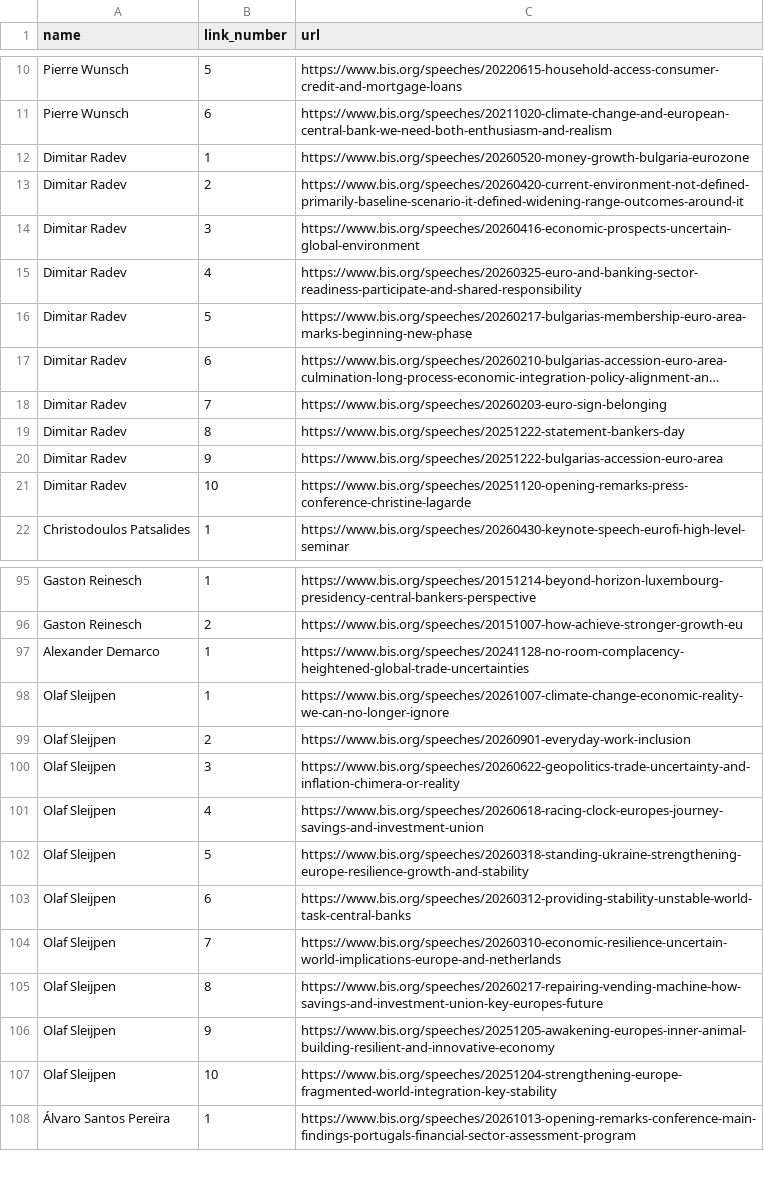
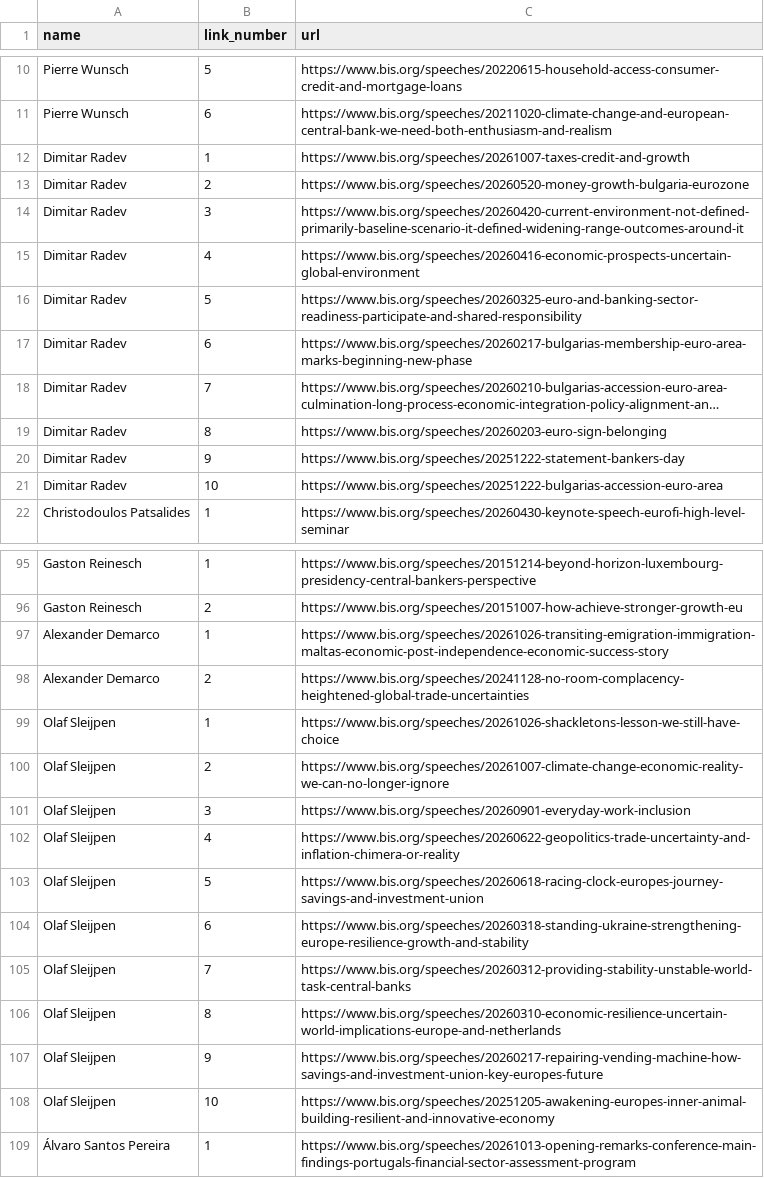
Before and after one commit to pbberlin/ecb-monitor-website, a CSV file: scripts/bis-speeches/ecb-members-links.csv, drawn as a sheet; only a part is shown, gaps mark what is left out; long unchanged cells end in …; removed rows and columns are numbered as before the commit, all else as after; the diff names each change by its address in the sheet, - before the commit and + after, or states it on an @@ line.

Commit message:
bis-speeches update 2026-10-27 04:16:23 ecb-watch

```diff
--- a/scripts/bis-speeches/ecb-members-links.csv
+++ b/scripts/bis-speeches/ecb-members-links.csv
+row 12: Dimitar Radev | 1 | https://www.bis.org/speeches/20261007-taxes-credit-and-growth
-B13 (link_number): 1
+B13 (link_number): 2
-B14 (link_number): 2
+B14 (link_number): 3
-B15 (link_number): 3
+B15 (link_number): 4
-B16 (link_number): 4
+B16 (link_number): 5
-B17 (link_number): 5
+B17 (link_number): 6
-B18 (link_number): 6
+B18 (link_number): 7
-B19 (link_number): 7
+B19 (link_number): 8
-B20 (link_number): 8
+B20 (link_number): 9
-B21 (link_number): 9
+B21 (link_number): 10
-row 21: Dimitar Radev | 10 | https://www.bis.org/speeches/20251120-opening-remarks-press-conference-christine-lagarde
+row 97: Alexander Demarco | 1 | https://www.bis.org/speeches/20261026-transiting-emigration-immigration-maltas-economic-post-independence-economic-success-story
-B98 (link_number): 1
+B98 (link_number): 2
+row 99: Olaf Sleijpen | 1 | https://www.bis.org/speeches/20261026-shackletons-lesson-we-still-have-choice
-B100 (link_number): 1
+B100 (link_number): 2
-B101 (link_number): 2
+B101 (link_number): 3
-B102 (link_number): 3
+B102 (link_number): 4
-B103 (link_number): 4
+B103 (link_number): 5
-B104 (link_number): 5
+B104 (link_number): 6
-B105 (link_number): 6
+B105 (link_number): 7
-B106 (link_number): 7
+B106 (link_number): 8
-B107 (link_number): 8
+B107 (link_number): 9
-B108 (link_number): 9
+B108 (link_number): 10
-row 107: Olaf Sleijpen | 10 | https://www.bis.org/speeches/20251204-strengthening-europe-fragmented-world-integration-key-stability
```
Also changed, not shown: 3 other files.
